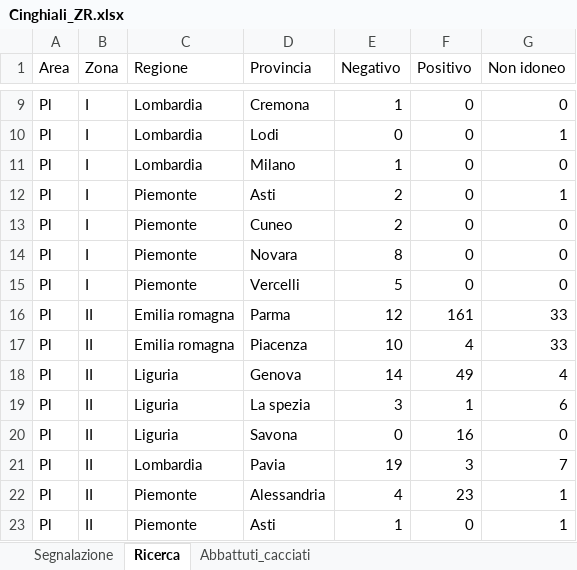
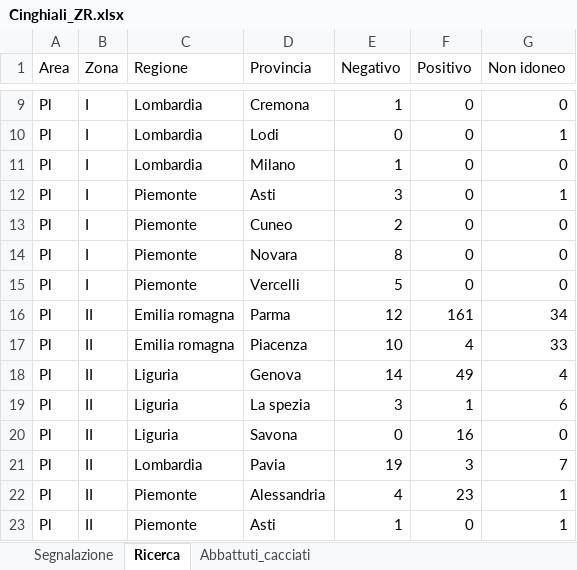
Before and after one commit to IZSAM-StatGIS/ReportPSA, an Excel workbook: Download/Cinghiali_ZR.xlsx, sheet Ricerca, drawn as a sheet; only a part is shown, gaps mark what is left out; values as stored, in another font and other column widths than the file's, no borders; the diff names each change by its address in the sheet, - before the commit and + after, or states it on an @@ line.

```diff
--- a/Download/Cinghiali_ZR.xlsx (sheet Ricerca)
+++ b/Download/Cinghiali_ZR.xlsx (sheet Ricerca)
-E12 (Negativo): 2
+E12 (Negativo): 3
-G16 (Non idoneo): 33
+G16 (Non idoneo): 34
```
Also changed, not shown: sheet Abbattuti_cacciati, sheet Segnalazione, Download/Capi_ZR.xlsx, Download/CasiControlli_ZR.xlsx, 33 other files.
